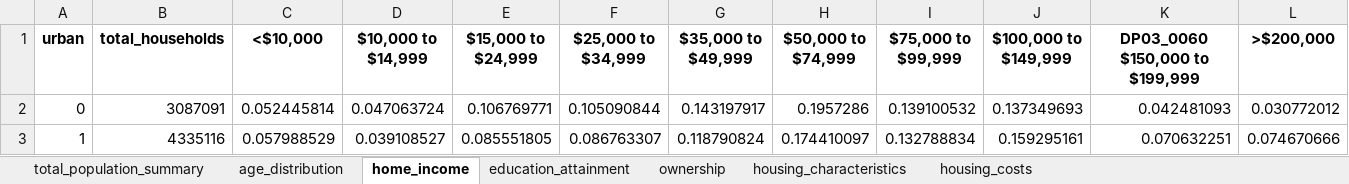
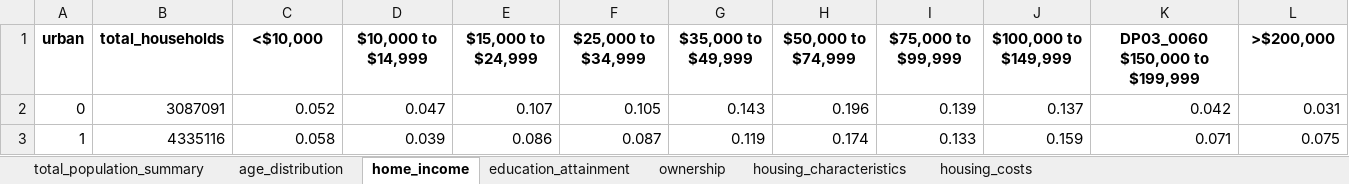
Before and after one commit to gerry-marvin/CLUS-CRPA, an Excel workbook: ACS_summery.xlsx, sheet home_income, drawn as a sheet; values as stored, in another font and other column widths than the file's, no borders; the diff names each change by its address in the sheet, - before the commit and + after, or states it on an @@ line.

```diff
--- a/ACS_summery.xlsx (sheet home_income)
+++ b/ACS_summery.xlsx (sheet home_income)
-C2 (<$10,000): 0.052445814
+C2 (<$10,000): 0.052
-D2 ($10,000 to $14,999): 0.047063724
+D2 ($10,000 to $14,999): 0.047
-E2 ($15,000 to $24,999): 0.106769771
+E2 ($15,000 to $24,999): 0.107
-F2 ($25,000 to $34,999): 0.105090844
+F2 ($25,000 to $34,999): 0.105
-G2 ($35,000 to $49,999): 0.143197917
+G2 ($35,000 to $49,999): 0.143
-H2 ($50,000 to $74,999): 0.1957286
+H2 ($50,000 to $74,999): 0.196
-I2 ($75,000 to $99,999): 0.139100532
+I2 ($75,000 to $99,999): 0.139
-J2 ($100,000 to $149,999): 0.137349693
+J2 ($100,000 to $149,999): 0.137
-K2 (DP03_0060 $150,000 to $199,999): 0.042481093
+K2 (DP03_0060 $150,000 to $199,999): 0.042
-L2 (>$200,000): 0.030772012
+L2 (>$200,000): 0.031
-C3 (<$10,000): 0.057988529
+C3 (<$10,000): 0.058
-D3 ($10,000 to $14,999): 0.039108527
+D3 ($10,000 to $14,999): 0.039
-E3 ($15,000 to $24,999): 0.085551805
+E3 ($15,000 to $24,999): 0.086
-F3 ($25,000 to $34,999): 0.086763307
+F3 ($25,000 to $34,999): 0.087
-G3 ($35,000 to $49,999): 0.118790824
+G3 ($35,000 to $49,999): 0.119
-H3 ($50,000 to $74,999): 0.174410097
+H3 ($50,000 to $74,999): 0.174
-I3 ($75,000 to $99,999): 0.132788834
+I3 ($75,000 to $99,999): 0.133
-J3 ($100,000 to $149,999): 0.159295161
+J3 ($100,000 to $149,999): 0.159
-K3 (DP03_0060 $150,000 to $199,999): 0.070632251
+K3 (DP03_0060 $150,000 to $199,999): 0.071
-L3 (>$200,000): 0.074670666
+L3 (>$200,000): 0.075
```
Also changed, not shown: sheet housing_costs, sheet housing_characteristics, sheet age_distribution, sheet education_attainment, sheet total_population_summary, sheet ownership, 3 other files.
